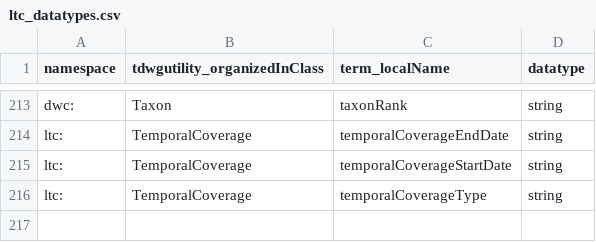
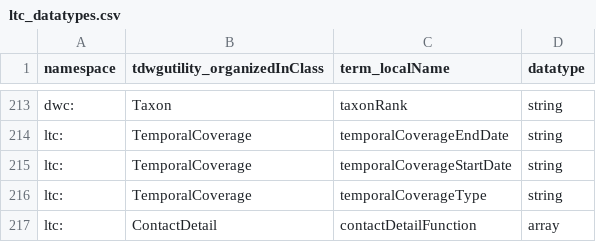
Before and after one commit to tdwg/cd, a CSV file: standard/terms/ltc_datatypes.csv, drawn as a sheet; only a part is shown, gaps mark what is left out; the diff names each change by its address in the sheet, - before the commit and + after, or states it on an @@ line.

```diff
--- a/standard/terms/ltc_datatypes.csv
+++ b/standard/terms/ltc_datatypes.csv
+row 217: ltc: | ContactDetail | contactDetailFunction | array
```
Also changed, not shown: standard/terms/ltc_standard_terms_draft.csv.
